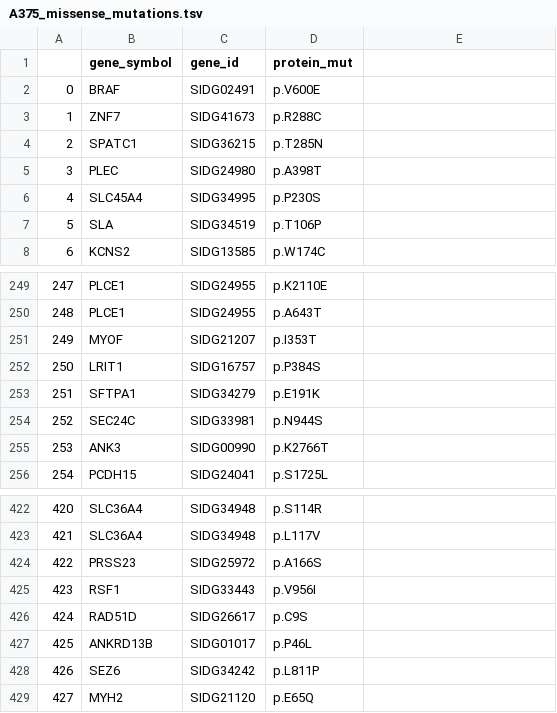
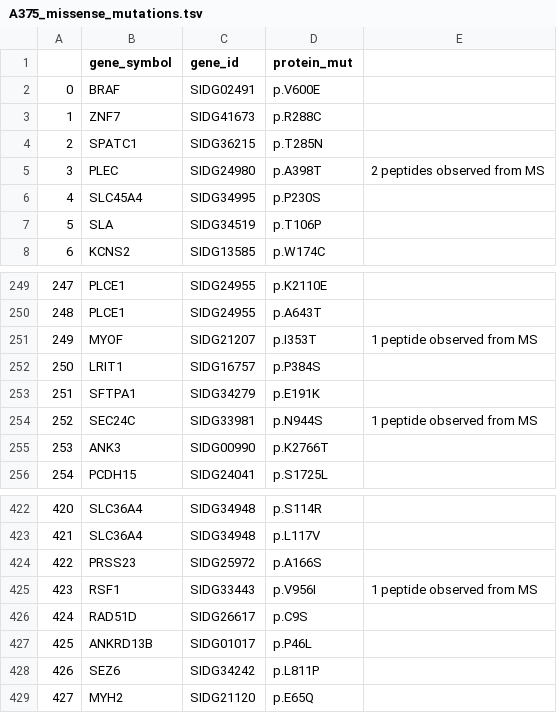
Before and after one commit to bravib/rbm-mhc, a TSV file: data/Allele-specific_models/Neoantigens_HLA-A*02:01/A375_missense_mutations.tsv, drawn as a sheet; only a part is shown, gaps mark what is left out; the diff names each change by its address in the sheet, - before the commit and + after, or states it on an @@ line.

```diff
--- a/data/Allele-specific_models/Neoantigens_HLA-A*02:01/A375_missense_mutations.tsv
+++ b/data/Allele-specific_models/Neoantigens_HLA-A*02:01/A375_missense_mutations.tsv
-E5: (empty)
+E5: 2 peptides observed from MS
-E251: (empty)
+E251: 1 peptide observed from MS
-E254: (empty)
+E254: 1 peptide observed from MS
-E425: (empty)
+E425: 1 peptide observed from MS
```
Also changed, not shown: data/Allele-specific_models/Neoantigens_HLA-A*02:01/A2780_missense_mutations.tsv, data/Allele-specific_models/Neoantigens_HLA-A*02:01/HeLa_missense_mutations.tsv, 3 other files.
